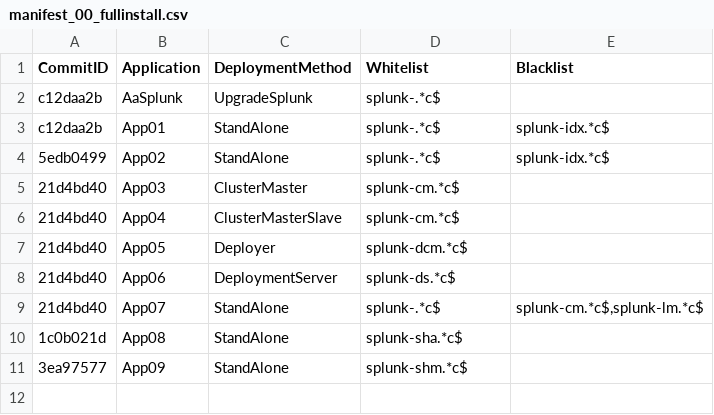
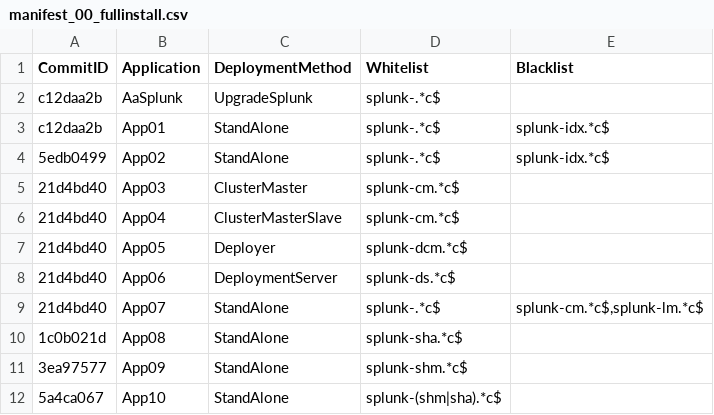
Before and after one commit to kalpatel01/appetite_test, a CSV file: configs/manifest_00_fullinstall.csv, drawn as a sheet; the diff names each change by its address in the sheet, - before the commit and + after, or states it on an @@ line.

Commit message:
[Manifest Update] Push App10

```diff
--- a/configs/manifest_00_fullinstall.csv
+++ b/configs/manifest_00_fullinstall.csv
+row 12: 5a4ca067 | App10 | StandAlone | splunk-(shm|sha).*c$
```
